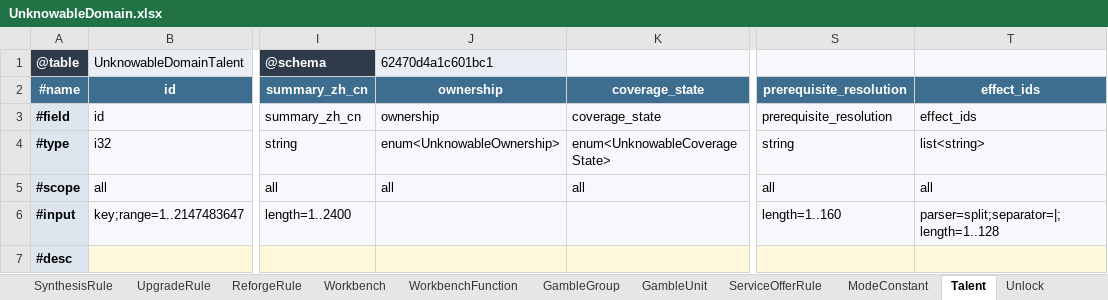
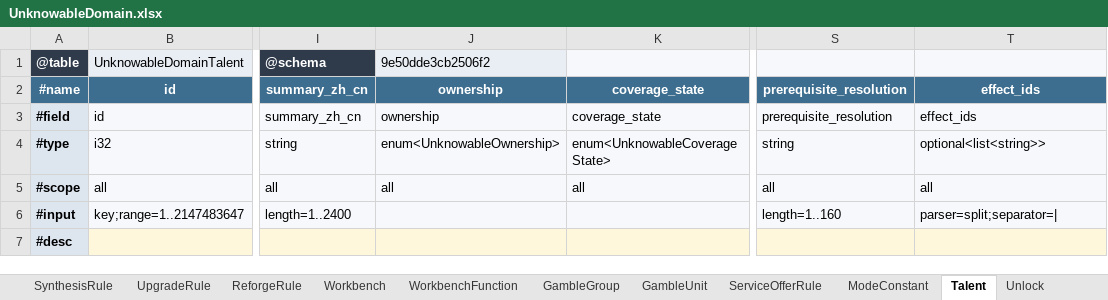
Before and after one commit to realm-labs/starclock, an Excel workbook: config/unknowable-domain-generated/templates/UnknowableDomain.xlsx, sheet Talent, drawn as a sheet; only a part is shown, gaps mark what is left out; values as stored, in another font and other column widths than the file's, no borders; the diff names each change by its address in the sheet, - before the commit and + after, or states it on an @@ line.

```diff
--- a/config/unknowable-domain-generated/templates/UnknowableDomain.xlsx (sheet Talent)
+++ b/config/unknowable-domain-generated/templates/UnknowableDomain.xlsx (sheet Talent)
-J1: 62470d4a1c601bc1
+J1: 9e50dde3cb2506f2
-T4: list<string>
+T4: optional<list<string>>
-T6: parser=split;separator=|;length=1..128
+T6: parser=split;separator=|
```
Also changed, not shown: sheet Unlock, sheet MazeBuff, config/unknowable-domain-generated/templates/UnknowableDomainBindings.xlsx, config/unknowable-domain-generated/templates/UnknowableDomainReview.xlsx, 15 other files.
